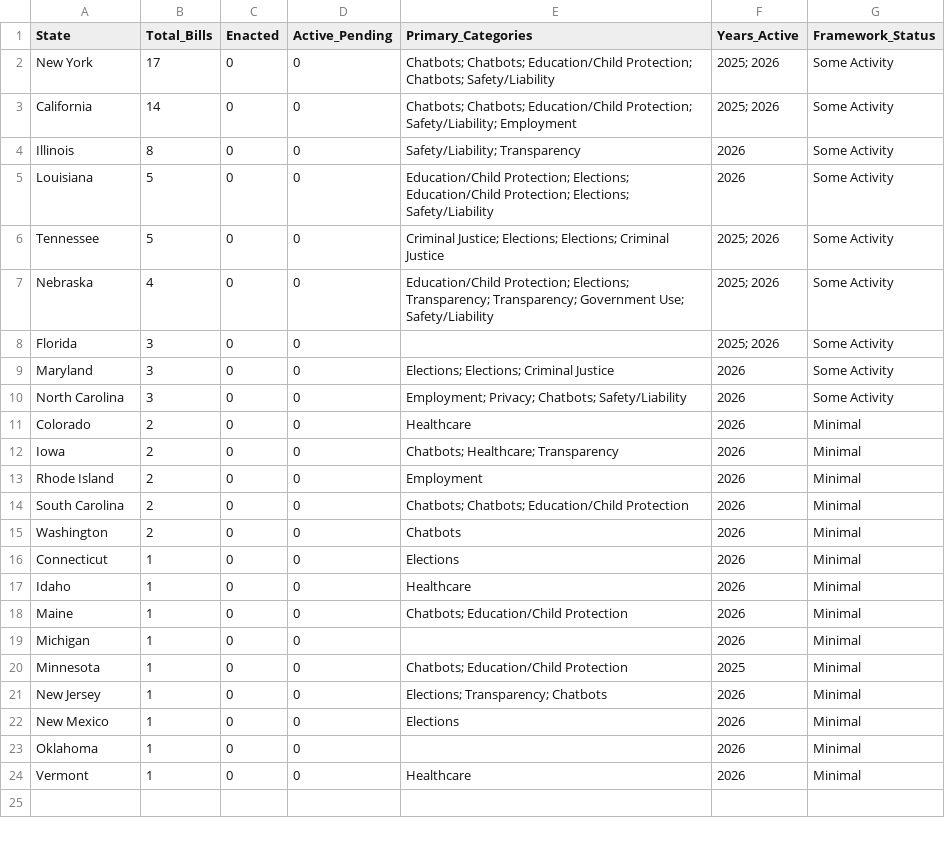
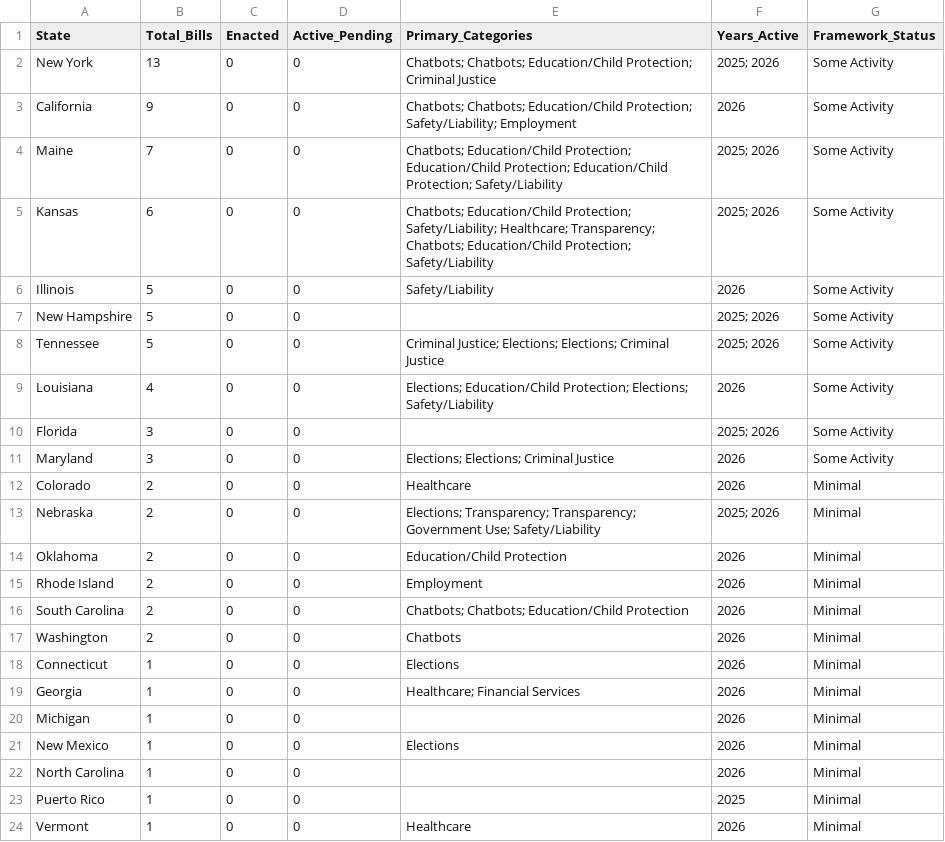
Before and after one commit to nikzei/state-ai-legislation-tracker, a CSV file: data/ai_legislation_summary.csv, drawn as a sheet.

```diff
--- a/data/ai_legislation_summary.csv
+++ b/data/ai_legislation_summary.csv
@@ -1,13 +1,15 @@
 State,Total_Bills,Enacted,Active_Pending,Primary_Categories,Years_Active,Framework_Status
-New York,17,0,0,Chatbots; Chatbots; Education/Child Protection; Chatbots; Safety/Liability,2025; 2026,Some Activity
-California,14,0,0,Chatbots; Chatbots; Education/Child Protection; Safety/Liability; Employment,2025; 2026,Some Activity
-Illinois,8,0,0,Safety/Liability; Transparency,2026,Some Activity
-Louisiana,5,0,0,Education/Child Protection; Elections; Education/Child Protection; Elections; Safety/Liability,2026,Some Activity
+New York,13,0,0,Chatbots; Chatbots; Education/Child Protection; Criminal Justice,2025; 2026,Some Activity
+California,9,0,0,Chatbots; Chatbots; Education/Child Protection; Safety/Liability; Employment,2026,Some Activity
+Maine,7,0,0,Chatbots; Education/Child Protection; Education/Child Protection; Education/Child Protection; Safety/Liability,2025; 2026,Some Activity
+Kansas,6,0,0,Chatbots; Education/Child Protection; Safety/Liability; Healthcare; Transparency; Chatbots; Education/Child Protection; Safety/Liability,2025; 2026,Some Activity
+Illinois,5,0,0,Safety/Liability,2026,Some Activity
+New Hampshire,5,0,0,,2025; 2026,Some Activity
 Tennessee,5,0,0,Criminal Justice; Elections; Elections; Criminal Justice,2025; 2026,Some Activity
-Nebraska,4,0,0,Education/Child Protection; Elections; Transparency; Transparency; Government Use; Safety/Liability,2025; 2026,Some Activity
+Louisiana,4,0,0,Elections; Education/Child Protection; Elections; Safety/Liability,2026,Some Activity
 Florida,3,0,0,,2025; 2026,Some Activity
 Maryland,3,0,0,Elections; Elections; Criminal Justice,2026,Some Activity
-North Carolina,3,0,0,Employment; Privacy; Chatbots; Safety/Liability,2026,Some Activity
 Colorado,2,0,0,Healthcare,2026,Minimal
-Iowa,2,0,0,Chatbots; Healthcare; Transparency,2026,Minimal
+Nebraska,2,0,0,Elections; Transparency; Transparency; Government Use; Safety/Liability,2025; 2026,Minimal
+Oklahoma,2,0,0,Education/Child Protection,2026,Minimal
 Rhode Island,2,0,0,Employment,2026,Minimal
@@ -16,9 +18,7 @@ Washington,2,0,0,Chatbots,2026,Minimal
 Connecticut,1,0,0,Elections,2026,Minimal
-Idaho,1,0,0,Healthcare,2026,Minimal
-Maine,1,0,0,Chatbots; Education/Child Protection,2026,Minimal
+Georgia,1,0,0,Healthcare; Financial Services,2026,Minimal
 Michigan,1,0,0,,2026,Minimal
-Minnesota,1,0,0,Chatbots; Education/Child Protection,2025,Minimal
-New Jersey,1,0,0,Elections; Transparency; Chatbots,2026,Minimal
 New Mexico,1,0,0,Elections,2026,Minimal
-Oklahoma,1,0,0,,2026,Minimal
+North Carolina,1,0,0,,2026,Minimal
+Puerto Rico,1,0,0,,2025,Minimal
 Vermont,1,0,0,Healthcare,2026,Minimal
```
Also changed, not shown: data/ai_legislation_bills.csv.
